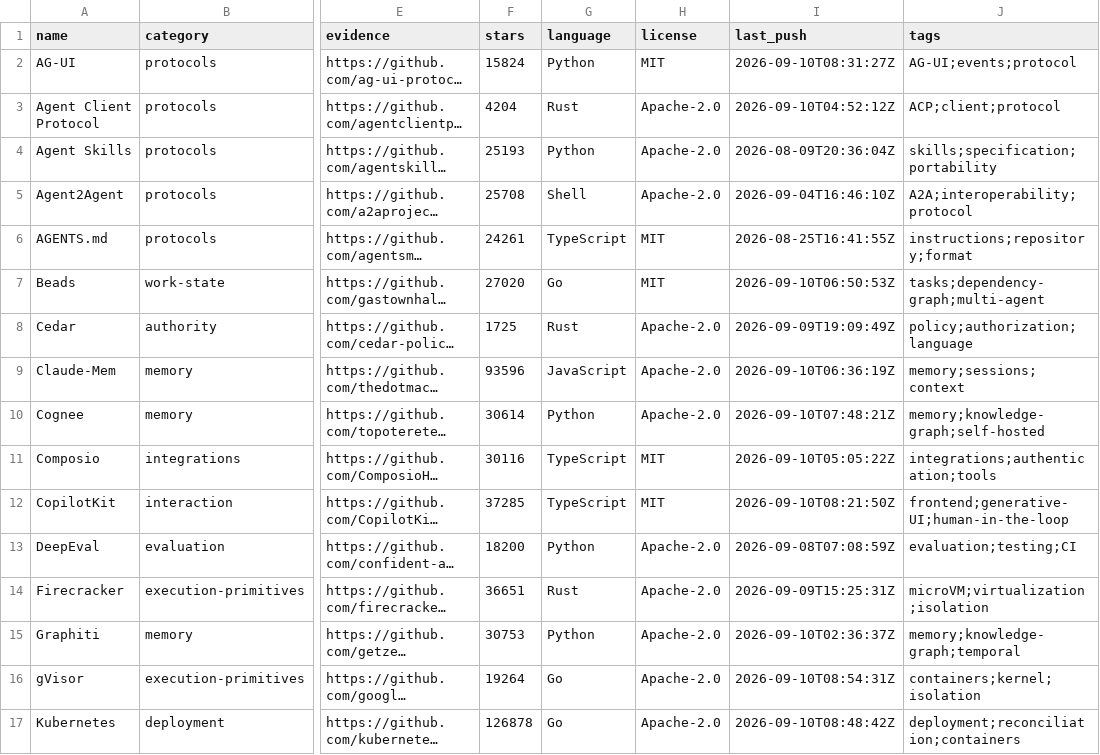
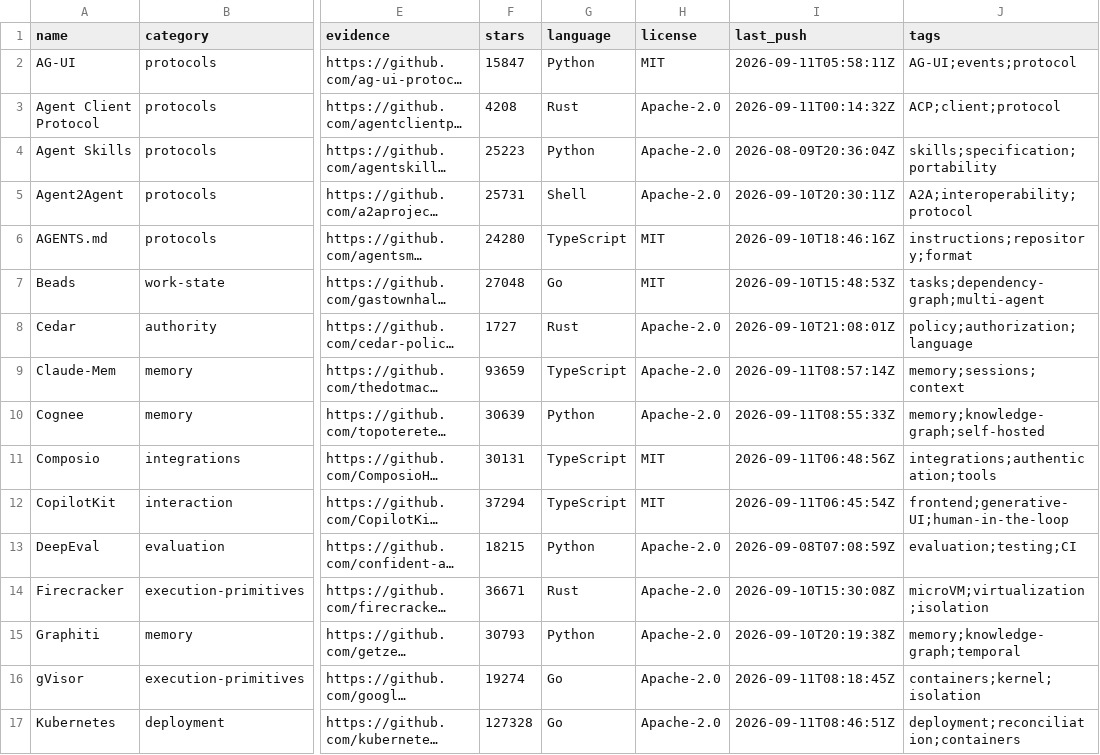
Before and after one commit to beejmaxx/awesome-agent-runtimes, a CSV file: data/stack-catalog.csv, drawn as a sheet; only a part is shown, gaps mark what is left out; long unchanged cells end in …; the diff covers the shown part only; the diff names each change by its address in the sheet, - before the commit and + after, or states it on an @@ line.

```diff
--- a/data/stack-catalog.csv
+++ b/data/stack-catalog.csv
-F2 (stars): 15824
+F2 (stars): 15847
-I2 (last_push): 2026-09-10T08:31:27Z
+I2 (last_push): 2026-09-11T05:58:11Z
-F3 (stars): 4204
+F3 (stars): 4208
-I3 (last_push): 2026-09-10T04:52:12Z
+I3 (last_push): 2026-09-11T00:14:32Z
-F4 (stars): 25193
+F4 (stars): 25223
-F5 (stars): 25708
+F5 (stars): 25731
-I5 (last_push): 2026-09-04T16:46:10Z
+I5 (last_push): 2026-09-10T20:30:11Z
-F6 (stars): 24261
+F6 (stars): 24280
-I6 (last_push): 2026-08-25T16:41:55Z
+I6 (last_push): 2026-09-10T18:46:16Z
-F7 (stars): 27020
+F7 (stars): 27048
-I7 (last_push): 2026-09-10T06:50:53Z
+I7 (last_push): 2026-09-10T15:48:53Z
-F8 (stars): 1725
+F8 (stars): 1727
-I8 (last_push): 2026-09-09T19:09:49Z
+I8 (last_push): 2026-09-10T21:08:01Z
-F9 (stars): 93596
+F9 (stars): 93659
-G9 (language): JavaScript
+G9 (language): TypeScript
-I9 (last_push): 2026-09-10T06:36:19Z
+I9 (last_push): 2026-09-11T08:57:14Z
-F10 (stars): 30614
+F10 (stars): 30639
-I10 (last_push): 2026-09-10T07:48:21Z
+I10 (last_push): 2026-09-11T08:55:33Z
-F11 (stars): 30116
+F11 (stars): 30131
-I11 (last_push): 2026-09-10T05:05:22Z
+I11 (last_push): 2026-09-11T06:48:56Z
-F12 (stars): 37285
+F12 (stars): 37294
-I12 (last_push): 2026-09-10T08:21:50Z
+I12 (last_push): 2026-09-11T06:45:54Z
-F13 (stars): 18200
+F13 (stars): 18215
-F14 (stars): 36651
+F14 (stars): 36671
-I14 (last_push): 2026-09-09T15:25:31Z
+I14 (last_push): 2026-09-10T15:30:08Z
-F15 (stars): 30753
+F15 (stars): 30793
-I15 (last_push): 2026-09-10T02:36:37Z
+I15 (last_push): 2026-09-10T20:19:38Z
-F16 (stars): 19264
+F16 (stars): 19274
-I16 (last_push): 2026-09-10T08:54:31Z
+I16 (last_push): 2026-09-11T08:18:45Z
-F17 (stars): 126878
+F17 (stars): 127328
-I17 (last_push): 2026-09-10T08:48:42Z
+I17 (last_push): 2026-09-11T08:46:51Z
```
Also changed, not shown: 20 edited cells elsewhere in this file, data/catalog.csv, 9 other files.
